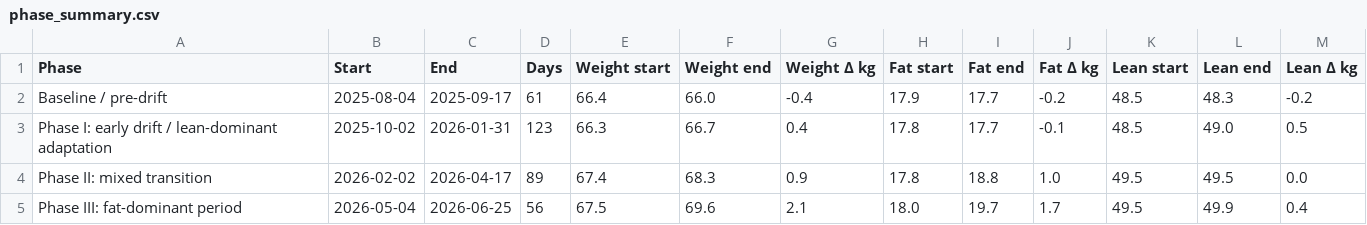
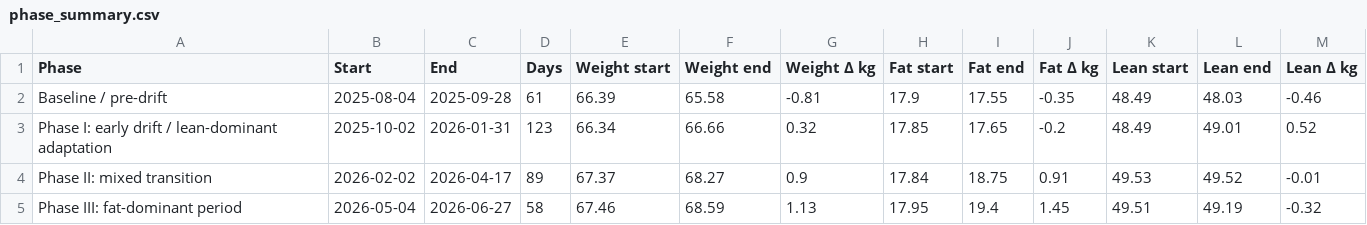
Before and after one commit to spiderolga/myHealthReportGenerator, a CSV file: output/phase_summary.csv, drawn as a sheet.

```diff
--- a/output/phase_summary.csv
+++ b/output/phase_summary.csv
@@ -1,5 +1,5 @@
 Phase,Start,End,Days,Weight start,Weight end,Weight Δ kg,Fat start,Fat end,Fat Δ kg,Lean start,Lean end,Lean Δ kg
-Baseline / pre-drift,2025-08-04,2025-09-17,61,66.4,66.0,-0.4,17.9,17.7,-0.2,48.5,48.3,-0.2
-Phase I: early drift / lean-dominant adaptation,2025-10-02,2026-01-31,123,66.3,66.7,0.4,17.8,17.7,-0.1,48.5,49.0,0.5
-Phase II: mixed transition,2026-02-02,2026-04-17,89,67.4,68.3,0.9,17.8,18.8,1.0,49.5,49.5,0.0
-Phase III: fat-dominant period,2026-05-04,2026-06-25,56,67.5,69.6,2.1,18.0,19.7,1.7,49.5,49.9,0.4
+Baseline / pre-drift,2025-08-04,2025-09-28,61,66.39,65.58,-0.81,17.9,17.55,-0.35,48.49,48.03,-0.46
+Phase I: early drift / lean-dominant adaptation,2025-10-02,2026-01-31,123,66.34,66.66,0.32,17.85,17.65,-0.2,48.49,49.01,0.52
+Phase II: mixed transition,2026-02-02,2026-04-17,89,67.37,68.27,0.9,17.84,18.75,0.91,49.53,49.52,-0.01
+Phase III: fat-dominant period,2026-05-04,2026-06-27,58,67.46,68.59,1.13,17.95,19.4,1.45,49.51,49.19,-0.32
```
Also changed, not shown: data/processed/master_dataframe.csv, data/withings/weight.csv, 16 other files.
